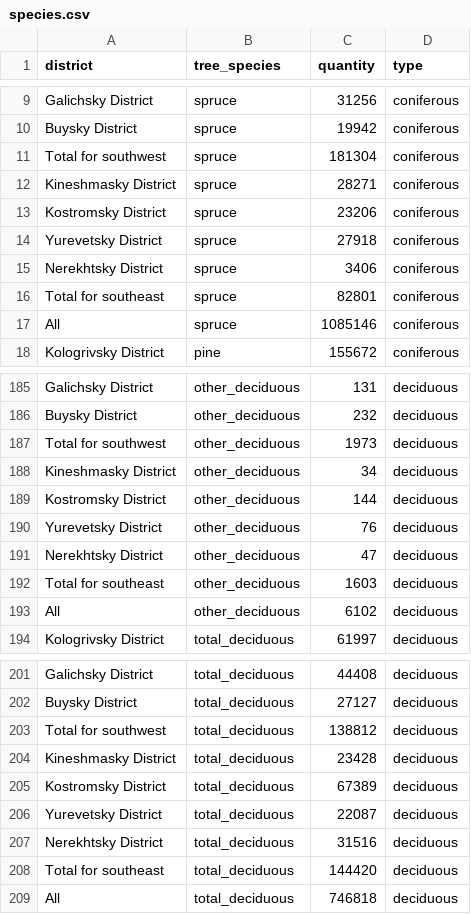
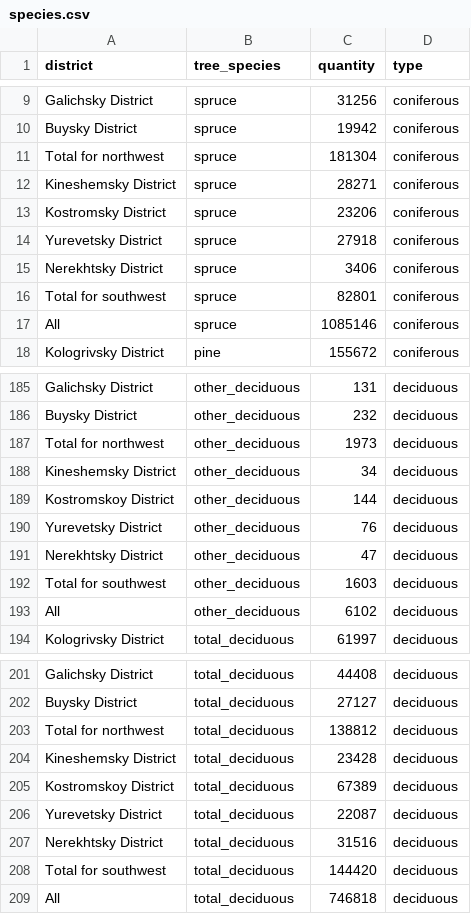
Before and after one commit to MirandaLupion/Kostroma_Tree_Vis, a CSV file: species.csv, drawn as a sheet; only a part is shown, gaps mark what is left out; the diff covers the shown part only.

```diff
--- a/species.csv
+++ b/species.csv
@@ -10,4 +10,4 @@ Galichsky District,spruce,31256,coniferous
 Buysky District,spruce,19942,coniferous
-Total for southwest,spruce,181304,coniferous
-Kineshmasky District,spruce,28271,coniferous
+Total for northwest,spruce,181304,coniferous
+Kineshemsky District,spruce,28271,coniferous
 Kostromsky District,spruce,23206,coniferous
@@ -15,3 +15,3 @@ Yurevetsky District,spruce,27918,coniferous
 Nerekhtsky District,spruce,3406,coniferous
-Total for southeast,spruce,82801,coniferous
+Total for southwest,spruce,82801,coniferous
 All,spruce,1085146,coniferous
@@ -186,8 +186,8 @@ Galichsky District,other_deciduous,131,deciduous
 Buysky District,other_deciduous,232,deciduous
-Total for southwest,other_deciduous,1973,deciduous
-Kineshmasky District,other_deciduous,34,deciduous
-Kostromsky District,other_deciduous,144,deciduous
+Total for northwest,other_deciduous,1973,deciduous
+Kineshemsky District,other_deciduous,34,deciduous
+Kostromskoy District,other_deciduous,144,deciduous
 Yurevetsky District,other_deciduous,76,deciduous
 Nerekhtsky District,other_deciduous,47,deciduous
-Total for southeast,other_deciduous,1603,deciduous
+Total for southwest,other_deciduous,1603,deciduous
 All,other_deciduous,6102,deciduous
@@ -202,8 +202,8 @@ Galichsky District,total_deciduous,44408,deciduous
 Buysky District,total_deciduous,27127,deciduous
-Total for southwest,total_deciduous,138812,deciduous
-Kineshmasky District,total_deciduous,23428,deciduous
-Kostromsky District,total_deciduous,67389,deciduous
+Total for northwest,total_deciduous,138812,deciduous
+Kineshemsky District,total_deciduous,23428,deciduous
+Kostromskoy District,total_deciduous,67389,deciduous
 Yurevetsky District,total_deciduous,22087,deciduous
 Nerekhtsky District,total_deciduous,31516,deciduous
-Total for southeast,total_deciduous,144420,deciduous
+Total for southwest,total_deciduous,144420,deciduous
 All,total_deciduous,746818,deciduous
```
Also changed, not shown: 33 edited cells elsewhere in this file, area_by_district_1908.csv, area_change_1818_1908.csv, 2 other files.
